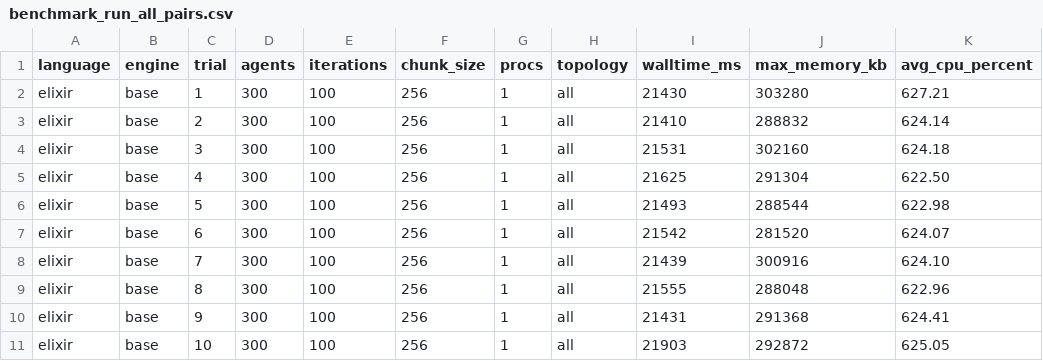
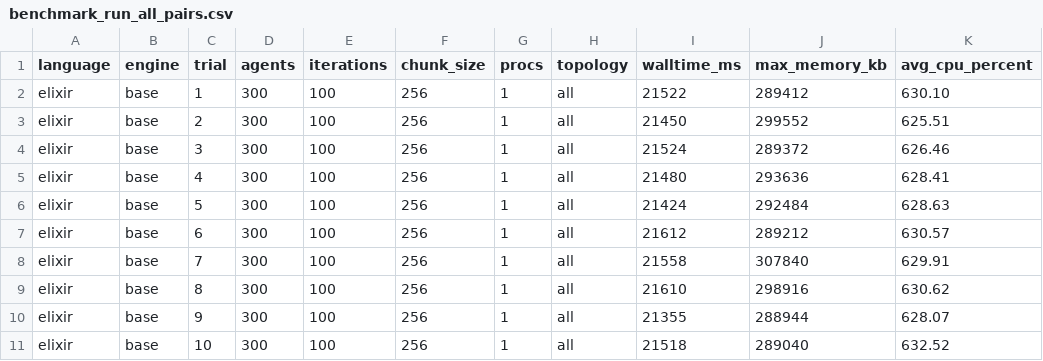
Before and after one commit to yurylyt/netcomm_elixir_vs_python, a CSV file: benchmark_analysis/benchmark_run_all_pairs.csv, drawn as a sheet; only a part is shown; the diff covers the shown part only.

```diff
--- a/benchmark_analysis/benchmark_run_all_pairs.csv
+++ b/benchmark_analysis/benchmark_run_all_pairs.csv
@@ -1,11 +1,11 @@
 language,engine,trial,agents,iterations,chunk_size,procs,topology,walltime_ms,max_memory_kb,avg_cpu_percent
-elixir,base,1,300,100,256,1,all,21430,303280,627.21
-elixir,base,2,300,100,256,1,all,21410,288832,624.14
-elixir,base,3,300,100,256,1,all,21531,302160,624.18
-elixir,base,4,300,100,256,1,all,21625,291304,622.50
-elixir,base,5,300,100,256,1,all,21493,288544,622.98
-elixir,base,6,300,100,256,1,all,21542,281520,624.07
-elixir,base,7,300,100,256,1,all,21439,300916,624.10
-elixir,base,8,300,100,256,1,all,21555,288048,622.96
-elixir,base,9,300,100,256,1,all,21431,291368,624.41
-elixir,base,10,300,100,256,1,all,21903,292872,625.05
+elixir,base,1,300,100,256,1,all,21522,289412,630.10
+elixir,base,2,300,100,256,1,all,21450,299552,625.51
+elixir,base,3,300,100,256,1,all,21524,289372,626.46
+elixir,base,4,300,100,256,1,all,21480,293636,628.41
+elixir,base,5,300,100,256,1,all,21424,292484,628.63
+elixir,base,6,300,100,256,1,all,21612,289212,630.57
+elixir,base,7,300,100,256,1,all,21558,307840,629.91
+elixir,base,8,300,100,256,1,all,21610,298916,630.62
+elixir,base,9,300,100,256,1,all,21355,288944,628.07
+elixir,base,10,300,100,256,1,all,21518,289040,632.52
```
Also changed, not shown: 60 edited cells elsewhere in this file, benchmark_analysis/benchmark_run_random_matching.csv, benchmark_analysis/stats_all_pairs.csv, 3 other files.
